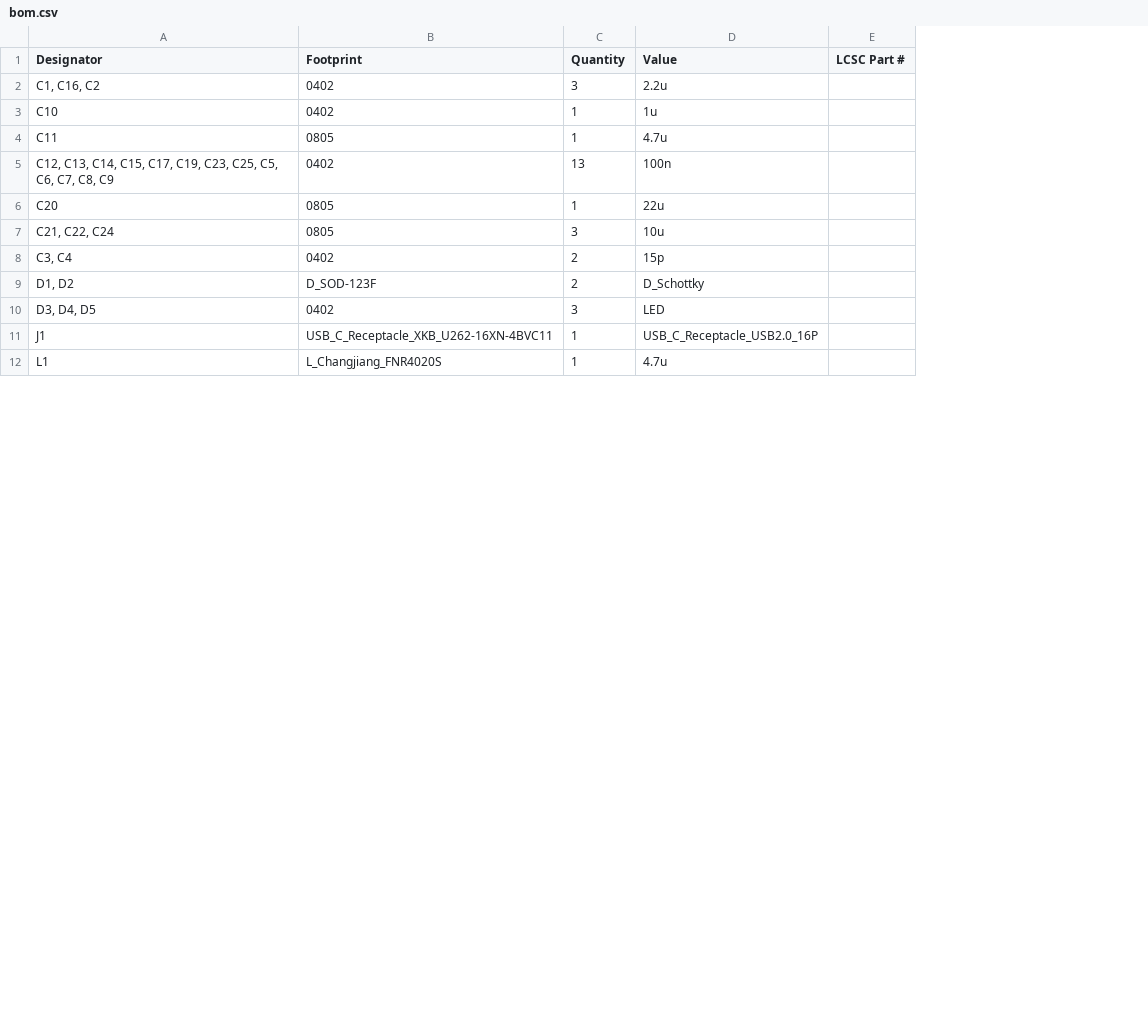
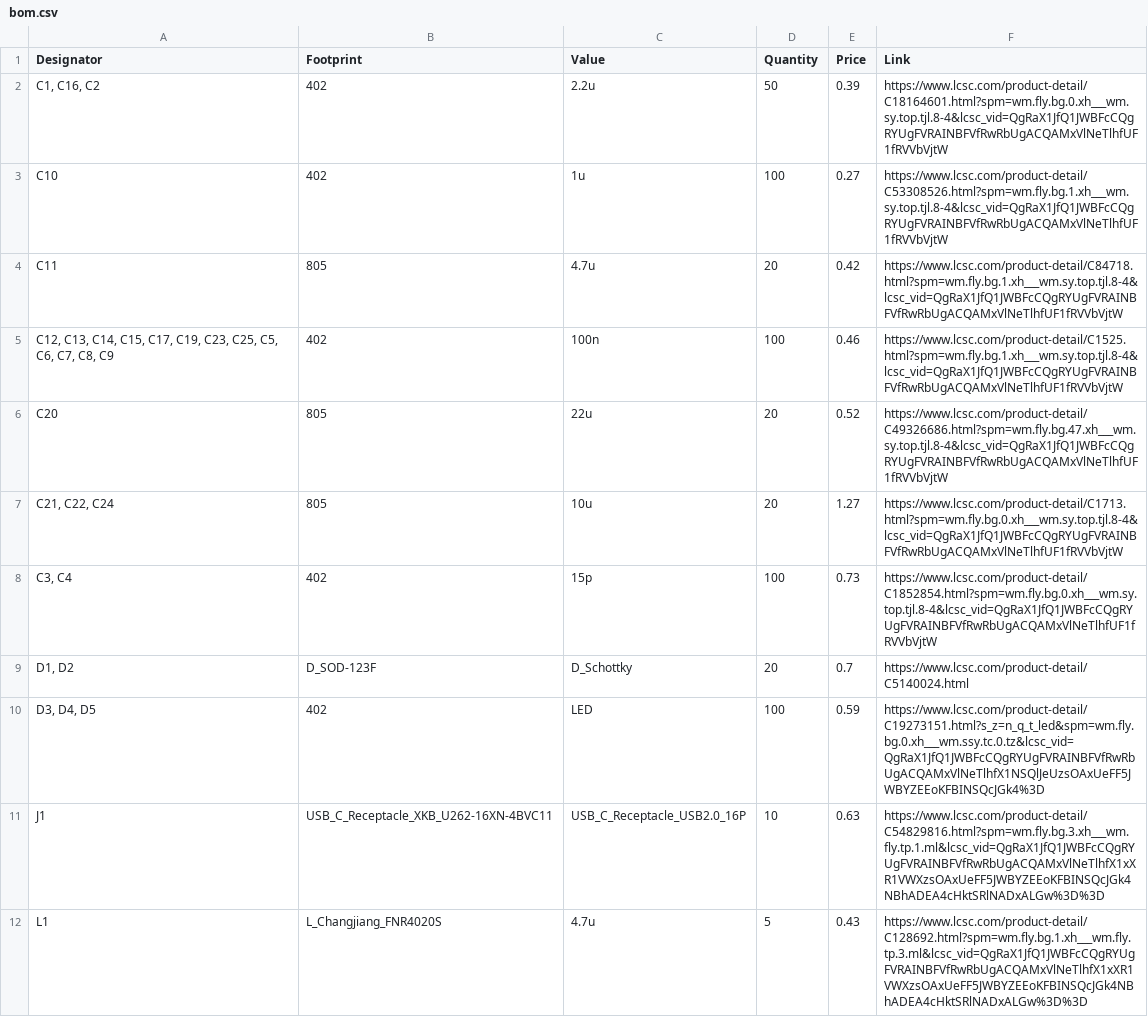
Before and after one commit to Keyaan-07/NSSFC, a CSV file: hardware/production/bom.csv, drawn as a sheet; only a part is shown; removed rows and columns are numbered as before the commit, all else as after; the diff covers the shown part only; the diff names each change by its address in the sheet, - before the commit and + after, or states it on an @@ line.

```diff
--- a/hardware/production/bom.csv
+++ b/hardware/production/bom.csv
-column C (Quantity), rows 2-12: 3 | 1 | 1 | 13 | 1 | 3 | 2 | 2 | 3 | 1 | 1
-column E (LCSC Part #), empty
+column D (Quantity), rows 2-12: 50 | 100 | 20 | 100 | 20 | 20 | 100 | 20 | 100 | 10 | 5
+column E (Price), rows 2-12: 0.39 | 0.27 | 0.42 | 0.46 | 0.52 | 1.27 | 0.73 | 0.7 | 0.59 | 0.63 | 0.43
+column F (Link), rows 2-12: https://www.lcsc.com/product-detail/C18164601.html?spm=wm.fly.bg.0.xh___wm.sy.top.tjl.8-4&lcsc_vid=QgRaX1JfQ1JWBFcCQgRYUgFVRAINBFVfRwRbUgACQAMxVlNeTlhfUF1fRVVbVjtW | https://www.lcsc.com/product-detail/C53308526.html?spm=wm.fly.bg.1.xh___wm.sy.top.tjl.8-4&lcsc_vid=QgRaX1JfQ1JWBFcCQgRYUgFVRAINBFVfRwRbUgACQAMxVlNeTlhfUF1fRVVbVjtW | https://www.lcsc.com/product-detail/C84718.html?spm=wm.fly.bg.1.xh___wm.sy.top.tjl.8-4&lcsc_vid=QgRaX1JfQ1JWBFcCQgRYUgFVRAINBFVfRwRbUgACQAMxVlNeTlhfUF1fRVVbVjtW | https://www.lcsc.com/product-detail/C1525.html?spm=wm.fly.bg.1.xh___wm.sy.top.tjl.8-4&lcsc_vid=QgRaX1JfQ1JWBFcCQgRYUgFVRAINBFVfRwRbUgACQAMxVlNeTlhfUF1fRVVbVjtW | https://www.lcsc.com/product-detail/C49326686.html?spm=wm.fly.bg.47.xh___wm.sy.top.tjl.8-4&lcsc_vid=QgRaX1JfQ1JWBFcCQgRYUgFVRAINBFVfRwRbUgACQAMxVlNeTlhfUF1fRVVbVjtW | https://www.lcsc.com/product-detail/C1713.html?spm=wm.fly.bg.0.xh___wm.sy.top.tjl.8-4&lcsc_vid=QgRaX1JfQ1JWBFcCQgRYUgFVRAINBFVfRwRbUgACQAMxVlNeTlhfUF1fRVVbVjtW | https://www.lcsc.com/product-detail/C1852854.html?spm=wm.fly.bg.0.xh___wm.sy.top.tjl.8-4&lcsc_vid=QgRaX1JfQ1JWBFcCQgRYUgFVRAINBFVfRwRbUgACQAMxVlNeTlhfUF1fRVVbVjtW | https://www.lcsc.com/product-detail/C5140024.html | https://www.lcsc.com/product-detail/C19273151.html?s_z=n_q_t_led&spm=wm.fly.bg.0.xh___wm.ssy.tc.0.tz&lcsc_vid=QgRaX1JfQ1JWBFcCQgRYUgFVRAINBFVfRwRbUgACQAMxVlNeTlhfX1NSQlJeUzsOAxUeFF5JWBYZEEoKFBINSQcJGk4%3D | https://www.lcsc.com/product-detail/C54829816.html?spm=wm.fly.bg.3.xh___wm.fly.tp.1.ml&lcsc_vid=QgRaX1JfQ1JWBFcCQgRYUgFVRAINBFVfRwRbUgACQAMxVlNeTlhfX1xXR1VWXzsOAxUeFF5JWBYZEEoKFBINSQcJGk4NBhADEA4cHktSRlNADxALGw%3D%3D | https://www.lcsc.com/product-detail/C128692.html?spm=wm.fly.bg.1.xh___wm.fly.tp.3.ml&lcsc_vid=QgRaX1JfQ1JWBFcCQgRYUgFVRAINBFVfRwRbUgACQAMxVlNeTlhfX1xXR1VWXzsOAxUeFF5JWBYZEEoKFBINSQcJGk4NBhADEA4cHktSRlNADxALGw%3D%3D
-B2:B3 (Footprint): 0402
+B2:B3 (Footprint): 402
-B4 (Footprint): 0805
+B4 (Footprint): 805
-B5 (Footprint): 0402
+B5 (Footprint): 402
-B6:B7 (Footprint): 0805
+B6:B7 (Footprint): 805
-B8 (Footprint): 0402
+B8 (Footprint): 402
-B10 (Footprint): 0402
+B10 (Footprint): 402
```
Also changed, not shown: 3 added rows, 3 removed rows and 6 edited cells elsewhere in this file, 7 other files.
